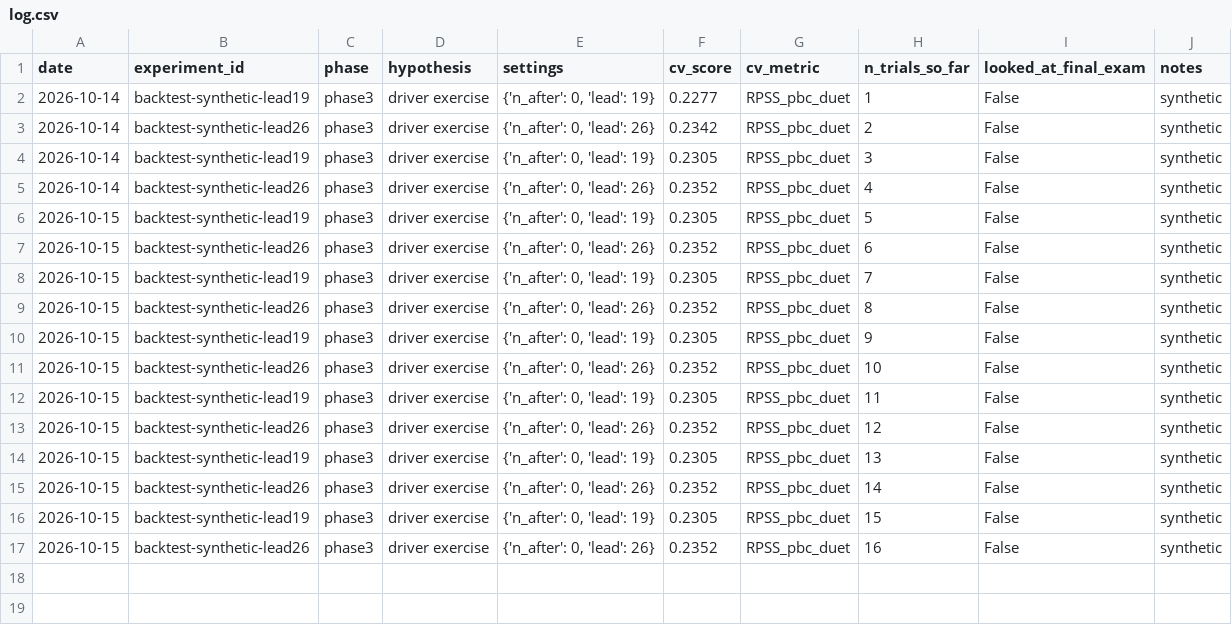
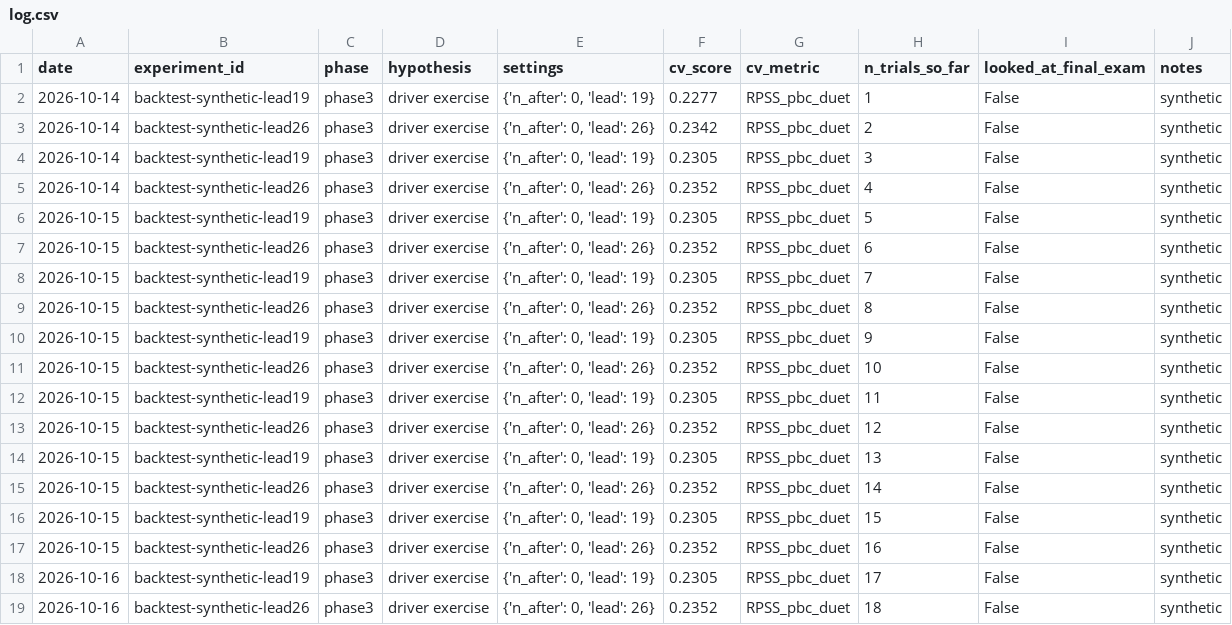
Before and after one commit to cauldnz/dokayuki, a CSV file: experiments/log.csv, drawn as a sheet.

```diff
--- a/experiments/log.csv
+++ b/experiments/log.csv
@@ -17 +17,3 @@ date,experiment_id,phase,hypothesis,settings,cv_score,cv_metric,n_trials_so_far,
 2026-10-15,backtest-synthetic-lead26,phase3,driver exercise,"{'n_after': 0, 'lead': 26}",0.2352,RPSS_pbc_duet,16,False,synthetic
+2026-10-16,backtest-synthetic-lead19,phase3,driver exercise,"{'n_after': 0, 'lead': 19}",0.2305,RPSS_pbc_duet,17,False,synthetic
+2026-10-16,backtest-synthetic-lead26,phase3,driver exercise,"{'n_after': 0, 'lead': 26}",0.2352,RPSS_pbc_duet,18,False,synthetic
```
Also changed, not shown: 3 other files.
